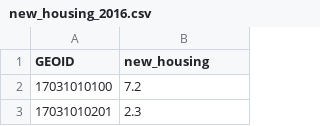
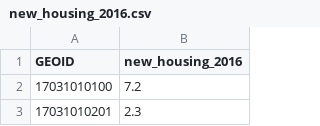
Before and after one commit to collins-ps/machine_learning_project, a CSV file: data_clean/new_housing_2016.csv, drawn as a sheet; only a part is shown.

Commit message:
Added 2 feature values

```diff
--- a/data_clean/new_housing_2016.csv
+++ b/data_clean/new_housing_2016.csv
@@ -1,2 +1,2 @@
-GEOID,new_housing
+GEOID,new_housing_2016
 17031010100,7.2
```
Also changed, not shown: data_clean/vacancies_2016.csv, 2 other files.
